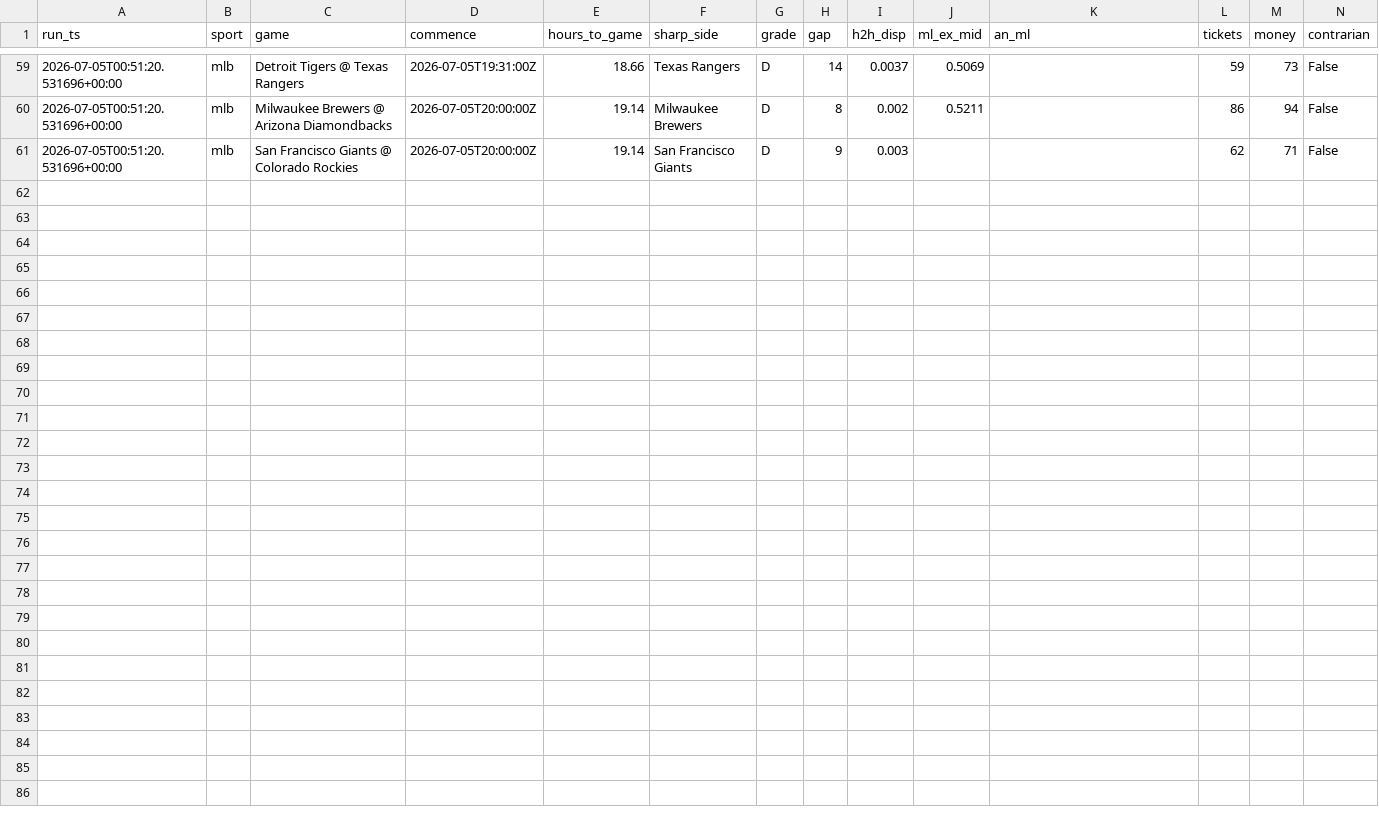
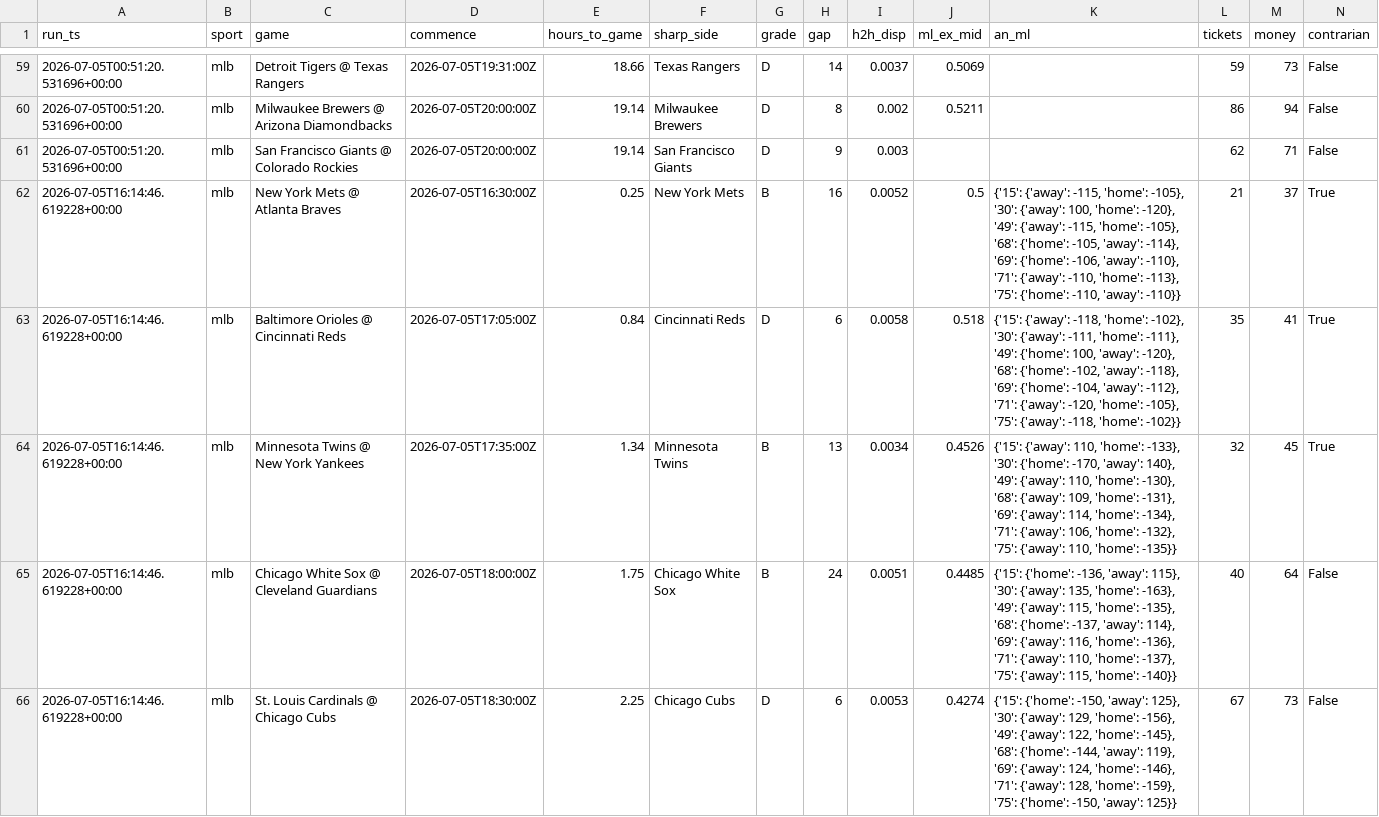
Before and after one commit to nfliegelman/ridgeseeker, a CSV file: docs/snapshots.csv, drawn as a sheet; only a part is shown, gaps mark what is left out; rows hold the shown columns only; the diff covers the shown part only; the diff names each change by its address in the sheet, - before the commit and + after, or states it on an @@ line.

```diff
--- a/docs/snapshots.csv
+++ b/docs/snapshots.csv
+row 62: 2026-07-05T16:14:46.619228+00:00 | mlb | New York Mets @ Atlanta Braves | 2026-07-05T16:30:00Z | 0.25 | New York Mets | B | 16 | 0.0052 | 0.5 | {'15': {'away': -115, 'home': -105}, '30': {'away': 100, 'home': -120}, '49': {'away': -115, 'home': -105}, '68': {'home': -105, 'away': -114}, '69': {'home': -106, 'away': -110}, '71': {'away': -110, 'home': -113}, '75': {'home': -110, 'away': -110}} | 21 | 37 | True
+row 63: 2026-07-05T16:14:46.619228+00:00 | mlb | Baltimore Orioles @ Cincinnati Reds | 2026-07-05T17:05:00Z | 0.84 | Cincinnati Reds | D | 6 | 0.0058 | 0.518 | {'15': {'away': -118, 'home': -102}, '30': {'away': -111, 'home': -111}, '49': {'home': 100, 'away': -120}, '68': {'home': -102, 'away': -118}, '69': {'home': -104, 'away': -112}, '71': {'away': -120, 'home': -105}, '75': {'away': -118, 'home': -102}} | 35 | 41 | True
+row 64: 2026-07-05T16:14:46.619228+00:00 | mlb | Minnesota Twins @ New York Yankees | 2026-07-05T17:35:00Z | 1.34 | Minnesota Twins | B | 13 | 0.0034 | 0.4526 | {'15': {'away': 110, 'home': -133}, '30': {'home': -170, 'away': 140}, '49': {'away': 110, 'home': -130}, '68': {'away': 109, 'home': -131}, '69': {'away': 114, 'home': -134}, '71': {'away': 106, 'home': -132}, '75': {'away': 110, 'home': -135}} | 32 | 45 | True
+row 65: 2026-07-05T16:14:46.619228+00:00 | mlb | Chicago White Sox @ Cleveland Guardians | 2026-07-05T18:00:00Z | 1.75 | Chicago White Sox | B | 24 | 0.0051 | 0.4485 | {'15': {'home': -136, 'away': 115}, '30': {'away': 135, 'home': -163}, '49': {'away': 115, 'home': -135}, '68': {'home': -137, 'away': 114}, '69': {'away': 116, 'home': -136}, '71': {'away': 110, 'home': -137}, '75': {'away': 115, 'home': -140}} | 40 | 64 | False
+row 66: 2026-07-05T16:14:46.619228+00:00 | mlb | St. Louis Cardinals @ Chicago Cubs | 2026-07-05T18:30:00Z | 2.25 | Chicago Cubs | D | 6 | 0.0053 | 0.4274 | {'15': {'home': -150, 'away': 125}, '30': {'away': 129, 'home': -156}, '49': {'away': 122, 'home': -145}, '68': {'home': -144, 'away': 119}, '69': {'away': 124, 'home': -146}, '71': {'away': 128, 'home': -159}, '75': {'home': -150, 'away': 125}} | 67 | 73 | False
```
Also changed, not shown: 5 added rows elsewhere in this file, docs/bets.csv, 7 other files.
